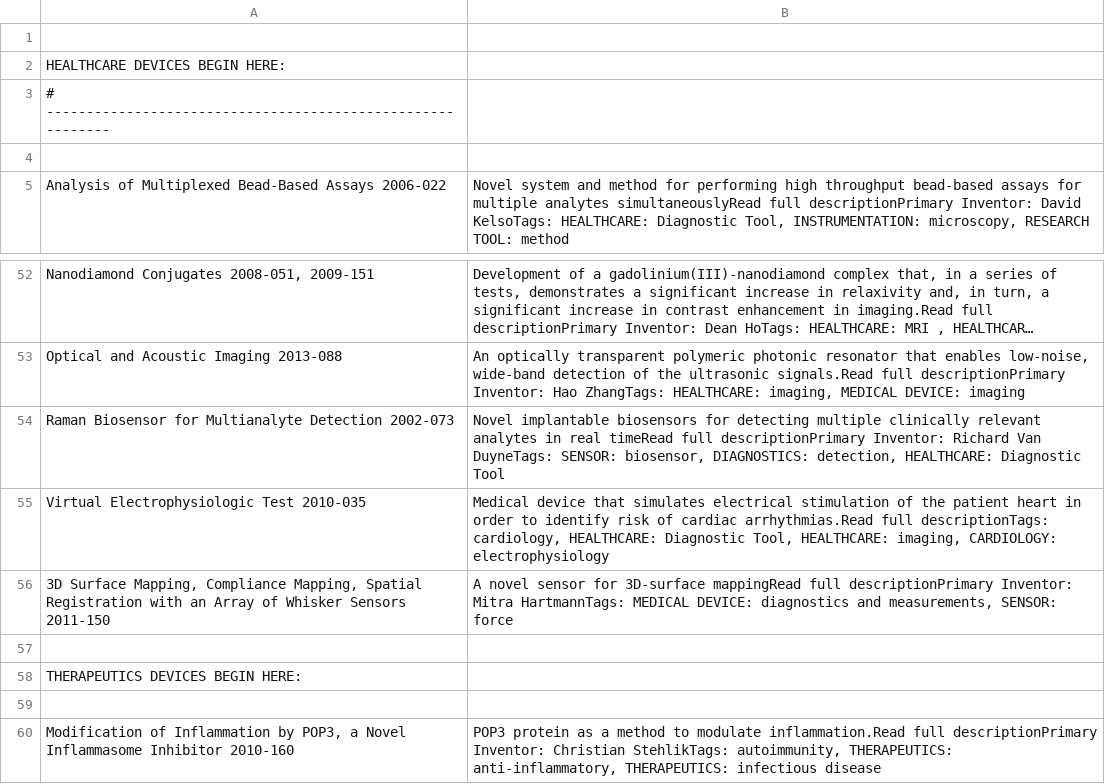
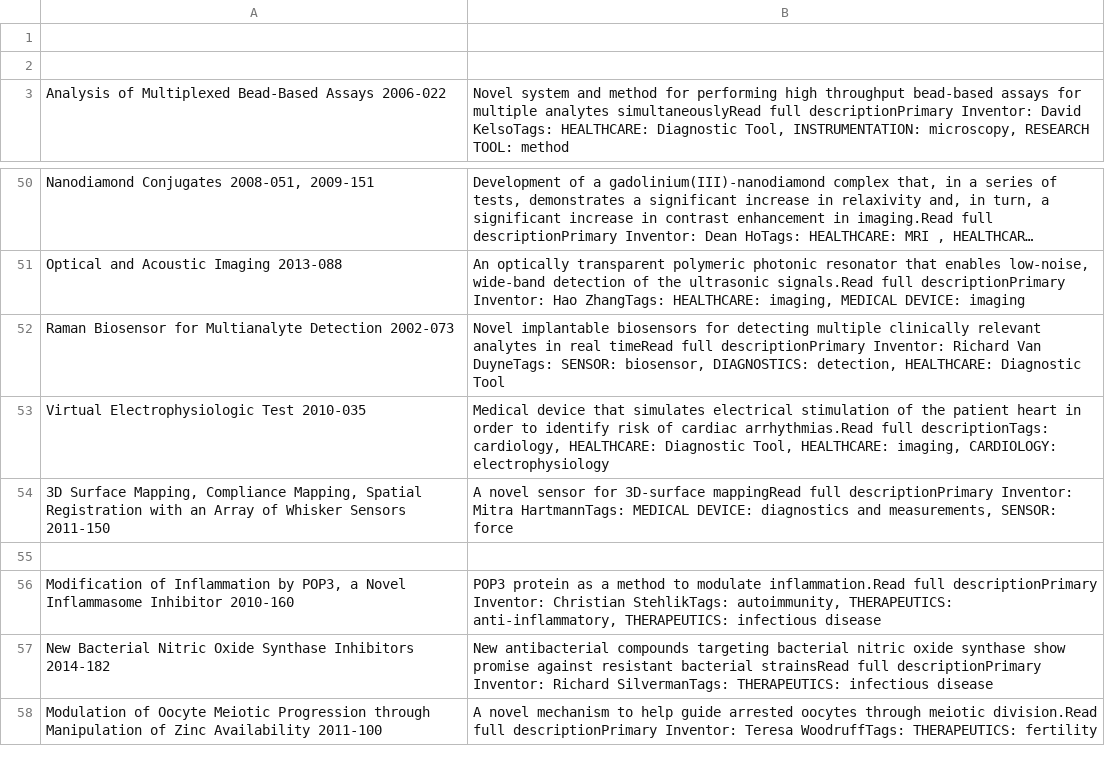
Before and after one commit to albertwir360/Bellwether_Analytics_Project, a CSV file: northwestern.csv, drawn as a sheet; only a part is shown, gaps mark what is left out; the shorter side is filled out with more unchanged rows; long unchanged cells end in …; the diff names each change by its address in the sheet, - before the commit and + after, or states it on an @@ line.

```diff
--- a/northwestern.csv
+++ b/northwestern.csv
-row 2: HEALTHCARE DEVICES BEGIN HERE:
-row 3: # -----------------------------------------------------------
-row 57: (empty)
-row 58: THERAPEUTICS DEVICES BEGIN HERE:
```
Also changed, not shown: purdue.csv, 1 other file.
